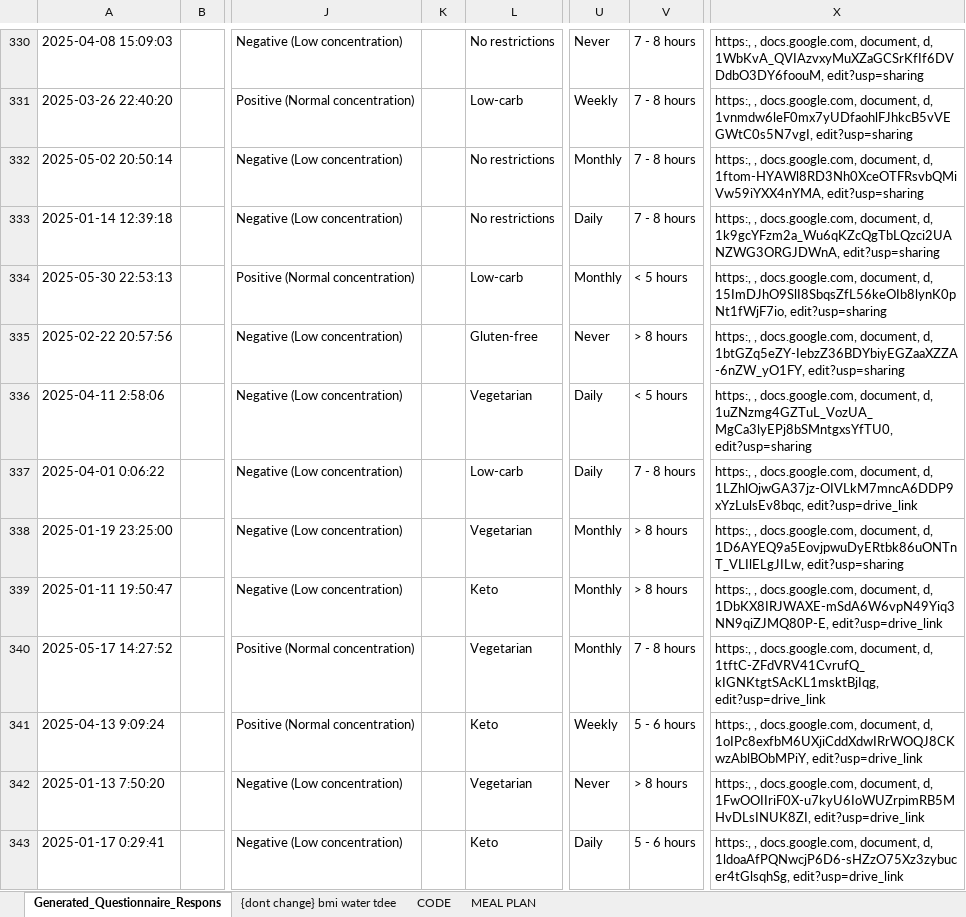
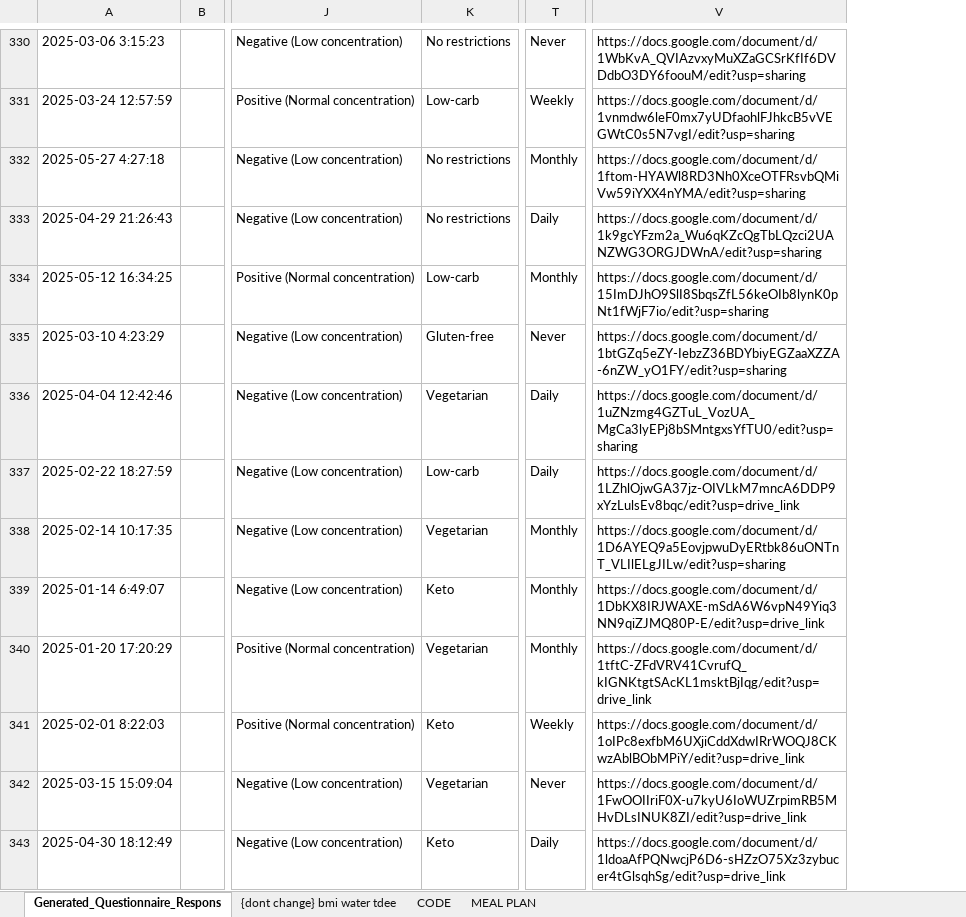
Before and after one commit to CodeExpert787/Fertilemate, an Excel workbook: train_data/meal/Male_Questionnaire_Responses.xlsx, sheet Generated_Questionnaire_Respons, drawn as a sheet; only a part is shown, gaps mark what is left out; values as stored, in another font and other column widths than the file's, no cell formats; removed rows and columns are numbered as before the commit, all else as after; the diff covers the shown part only; the diff names each change by its address in the sheet, - before the commit and + after, or states it on an @@ line.

Commit message:
update response data

```diff
--- a/train_data/meal/Male_Questionnaire_Responses.xlsx (sheet Generated_Questionnaire_Respons)
+++ b/train_data/meal/Male_Questionnaire_Responses.xlsx (sheet Generated_Questionnaire_Respons)
-column K, empty
-column V, rows 330-343: 7 - 8 hours | 7 - 8 hours | 7 - 8 hours | 7 - 8 hours | < 5 hours | > 8 hours | < 5 hours | 7 - 8 hours | > 8 hours | > 8 hours | 7 - 8 hours | 5 - 6 hours | > 8 hours | 5 - 6 hours
-column X, rows 330-343: https:, , docs.google.com, document, d, 1WbKvA_QVIAzvxyMuXZaGCSrKfIf6DVDdbO3DY6foouM, edit?usp=sharing | https:, , docs.google.com, document, d, 1vnmdw6leF0mx7yUDfaohlFJhkcB5vVEGWtC0s5N7vgI, edit?usp=sharing | https:, , docs.google.com, document, d, 1ftom-HYAWl8RD3Nh0XceOTFRsvbQMiVw59iYXX4nYMA, edit?usp=sharing | https:, , docs.google.com, document, d, 1k9gcYFzm2a_Wu6qKZcQgTbLQzci2UANZWG3ORGJDWnA, edit?usp=sharing | https:, , docs.google.com, document, d, 15ImDJhO9SlI8SbqsZfL56keOIb8lynK0pNt1fWjF7io, edit?usp=sharing | https:, , docs.google.com, document, d, 1btGZq5eZY-IebzZ36BDYbiyEGZaaXZZA-6nZW_yO1FY, edit?usp=sharing | https:, , docs.google.com, document, d, 1uZNzmg4GZTuL_VozUA_MgCa3lyEPj8bSMntgxsYfTU0, edit?usp=sharing | https:, , docs.google.com, document, d, 1LZhlOjwGA37jz-OIVLkM7mncA6DDP9xYzLulsEv8bqc, edit?usp=drive_link | https:, , docs.google.com, document, d, 1D6AYEQ9a5EovjpwuDyERtbk86uONTnT_VLIlELgJILw, edit?usp=sharing | https:, , docs.google.com, document, d, 1DbKX8IRJWAXE-mSdA6W6vpN49Yiq3NN9qiZJMQ80P-E, edit?usp=drive_link | https:, , docs.google.com, document, d, 1tftC-ZFdVRV41CvrufQ_kIGNKtgtSAcKL1msktBjIqg, edit?usp=drive_link | https:, , docs.google.com, document, d, 1oIPc8exfbM6UXjiCddXdwIRrWOQJ8CKwzAblBObMPiY, edit?usp=drive_link | https:, , docs.google.com, document, d, 1FwOOIIriF0X-u7kyU6IoWUZrpimRB5MHvDLsINUK8ZI, edit?usp=drive_link | https:, , docs.google.com, document, d, 1ldoaAfPQNwcjP6D6-sHZzO75Xz3zybucer4tGlsqhSg, edit?usp=drive_link
+column V, rows 330-343: https://docs.google.com/document/d/1WbKvA_QVIAzvxyMuXZaGCSrKfIf6DVDdbO3DY6foouM/edit?usp=sharing | https://docs.google.com/document/d/1vnmdw6leF0mx7yUDfaohlFJhkcB5vVEGWtC0s5N7vgI/edit?usp=sharing | https://docs.google.com/document/d/1ftom-HYAWl8RD3Nh0XceOTFRsvbQMiVw59iYXX4nYMA/edit?usp=sharing | https://docs.google.com/document/d/1k9gcYFzm2a_Wu6qKZcQgTbLQzci2UANZWG3ORGJDWnA/edit?usp=sharing | https://docs.google.com/document/d/15ImDJhO9SlI8SbqsZfL56keOIb8lynK0pNt1fWjF7io/edit?usp=sharing | https://docs.google.com/document/d/1btGZq5eZY-IebzZ36BDYbiyEGZaaXZZA-6nZW_yO1FY/edit?usp=sharing | https://docs.google.com/document/d/1uZNzmg4GZTuL_VozUA_MgCa3lyEPj8bSMntgxsYfTU0/edit?usp=sharing | https://docs.google.com/document/d/1LZhlOjwGA37jz-OIVLkM7mncA6DDP9xYzLulsEv8bqc/edit?usp=drive_link | https://docs.google.com/document/d/1D6AYEQ9a5EovjpwuDyERtbk86uONTnT_VLIlELgJILw/edit?usp=sharing | https://docs.google.com/document/d/1DbKX8IRJWAXE-mSdA6W6vpN49Yiq3NN9qiZJMQ80P-E/edit?usp=drive_link | https://docs.google.com/document/d/1tftC-ZFdVRV41CvrufQ_kIGNKtgtSAcKL1msktBjIqg/edit?usp=drive_link | https://docs.google.com/document/d/1oIPc8exfbM6UXjiCddXdwIRrWOQJ8CKwzAblBObMPiY/edit?usp=drive_link | https://docs.google.com/document/d/1FwOOIIriF0X-u7kyU6IoWUZrpimRB5MHvDLsINUK8ZI/edit?usp=drive_link | https://docs.google.com/document/d/1ldoaAfPQNwcjP6D6-sHZzO75Xz3zybucer4tGlsqhSg/edit?usp=drive_link
-A330: 2025-04-08 15:09:03
+A330: 2025-03-06 3:15:23
-A331: 2025-03-26 22:40:20
+A331: 2025-03-24 12:57:59
-A332: 2025-05-02 20:50:14
+A332: 2025-05-27 4:27:18
-A333: 2025-01-14 12:39:18
+A333: 2025-04-29 21:26:43
-A334: 2025-05-30 22:53:13
+A334: 2025-05-12 16:34:25
-A335: 2025-02-22 20:57:56
+A335: 2025-03-10 4:23:29
-A336: 2025-04-11 2:58:06
+A336: 2025-04-04 12:42:46
-A337: 2025-04-01 0:06:22
+A337: 2025-02-22 18:27:59
-A338: 2025-01-19 23:25:00
+A338: 2025-02-14 10:17:35
-A339: 2025-01-11 19:50:47
+A339: 2025-01-14 6:49:07
-A340: 2025-05-17 14:27:52
+A340: 2025-01-20 17:20:29
-A341: 2025-04-13 9:09:24
+A341: 2025-02-01 8:22:03
-A342: 2025-01-13 7:50:20
+A342: 2025-03-15 15:09:04
-A343: 2025-01-17 0:29:41
+A343: 2025-04-30 18:12:49
```
Also changed, not shown: 733 edited cells elsewhere in this sheet, cell formats, train_data/meal/Female_Questionnaire_Responses.xlsx, 3 other files.
